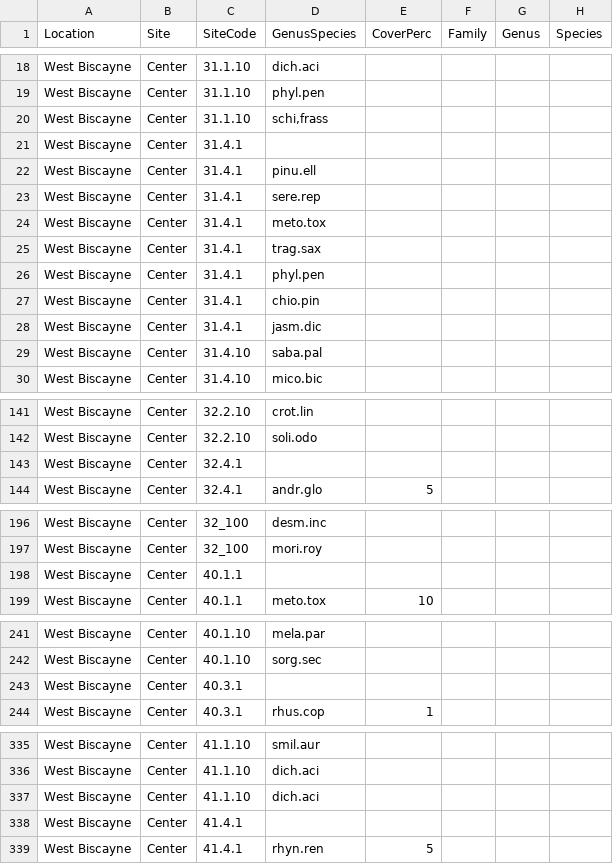
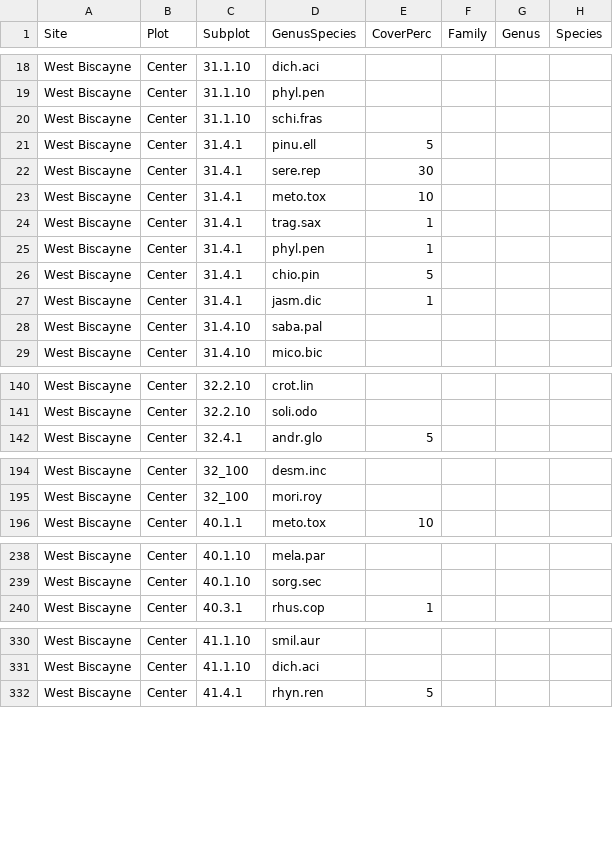
Before and after one commit to TREC-Agroecology/plant-diversity, a CSV file: data/11_NEON_WestBiscayne_2021.csv, drawn as a sheet; only a part is shown, gaps mark what is left out; the diff covers the shown part only.

```diff
--- a/data/11_NEON_WestBiscayne_2021.csv
+++ b/data/11_NEON_WestBiscayne_2021.csv
@@ -1 +1 @@
-Location,Site,SiteCode,GenusSpecies,CoverPerc,Family,Genus,Species
+Site,Plot,Subplot,GenusSpecies,CoverPerc,Family,Genus,Species
@@ -19,11 +19,10 @@ West Biscayne,Center,31.1.10,dich.aci,,,,
 West Biscayne,Center,31.1.10,phyl.pen,,,,
-West Biscayne,Center,31.1.10,"schi,frass",,,,
-West Biscayne,Center,31.4.1,,,,,
-West Biscayne,Center,31.4.1,pinu.ell,,,,
-West Biscayne,Center,31.4.1,sere.rep,,,,
-West Biscayne,Center,31.4.1,meto.tox,,,,
-West Biscayne,Center,31.4.1,trag.sax,,,,
-West Biscayne,Center,31.4.1,phyl.pen,,,,
-West Biscayne,Center,31.4.1,chio.pin,,,,
-West Biscayne,Center,31.4.1,jasm.dic,,,,
+West Biscayne,Center,31.1.10,schi.fras,,,,
+West Biscayne,Center,31.4.1,pinu.ell,5,,,
+West Biscayne,Center,31.4.1,sere.rep,30,,,
+West Biscayne,Center,31.4.1,meto.tox,10,,,
+West Biscayne,Center,31.4.1,trag.sax,1,,,
+West Biscayne,Center,31.4.1,phyl.pen,1,,,
+West Biscayne,Center,31.4.1,chio.pin,5,,,
+West Biscayne,Center,31.4.1,jasm.dic,1,,,
 West Biscayne,Center,31.4.10,saba.pal,,,,
@@ -142,3 +141,2 @@ West Biscayne,Center,32.2.10,crot.lin,,,,
 West Biscayne,Center,32.2.10,soli.odo,,,,
-West Biscayne,Center,32.4.1,,,,,
 West Biscayne,Center,32.4.1,andr.glo,5,,,
@@ -197,3 +195,2 @@ West Biscayne,Center,32_100,desm.inc,,,,
 West Biscayne,Center,32_100,mori.roy,,,,
-West Biscayne,Center,40.1.1,,,,,
 West Biscayne,Center,40.1.1,meto.tox,10,,,
@@ -242,3 +239,2 @@ West Biscayne,Center,40.1.10,mela.par,,,,
 West Biscayne,Center,40.1.10,sorg.sec,,,,
-West Biscayne,Center,40.3.1,,,,,
 West Biscayne,Center,40.3.1,rhus.cop,1,,,
@@ -336,4 +331,2 @@ West Biscayne,Center,41.1.10,smil.aur,,,,
 West Biscayne,Center,41.1.10,dich.aci,,,,
-West Biscayne,Center,41.1.10,dich.aci,,,,
-West Biscayne,Center,41.4.1,,,,,
 West Biscayne,Center,41.4.1,rhyn.ren,5,,,
```
Also changed, not shown: 17 removed rows elsewhere in this file, data/01_NEON_TREC_2021.csv, data/02_NEON_NavyWells39_2021.csv, 8 other files.
